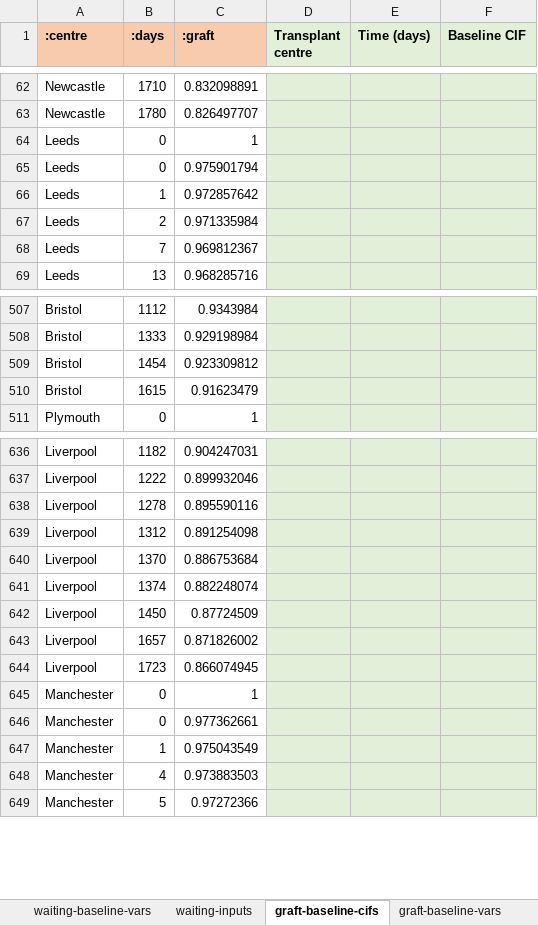
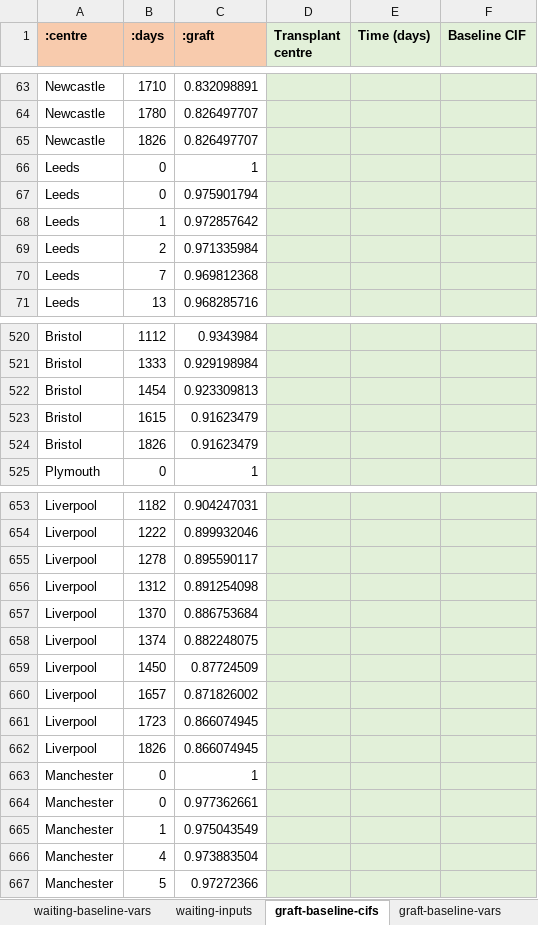
Before and after one commit to WintonCentre/kcp, an Excel workbook: resources/kidney-models-master.xlsx, sheet graft-baseline-cifs, drawn as a sheet; only a part is shown, gaps mark what is left out; values as stored, in another font and other column widths than the file's, no borders; addresses are those after the commit; the diff covers the shown part only; the diff names each change by its address in the sheet, - before the commit and + after, or states it on an @@ line.

```diff
--- a/resources/kidney-models-master.xlsx (sheet graft-baseline-cifs)
+++ b/resources/kidney-models-master.xlsx (sheet graft-baseline-cifs)
+row 65: Newcastle | 1826 | 0.826497707
-C70 (:graft): 0.969812367
+C70 (:graft): 0.969812368
-C522 (:graft): 0.923309812
+C522 (:graft): 0.923309813
+row 524: Bristol | 1826 | 0.91623479
-C655 (:graft): 0.895590116
+C655 (:graft): 0.895590117
-C658 (:graft): 0.882248074
+C658 (:graft): 0.882248075
+row 662: Liverpool | 1826 | 0.866074945
-C666 (:graft): 0.973883503
+C666 (:graft): 0.973883504
```
Also changed, not shown: 20 added rows and 41 edited cells elsewhere in this sheet, sheet ldsurvival-baseline-cifs, sheet survival-baseline-cifs, sheet ldgraft-baseline-cifs, sheet graft-baseline-vars, sheet survival-baseline-vars, sheet tools, 4 more sheets, other sheet tabs, 3 other files.
